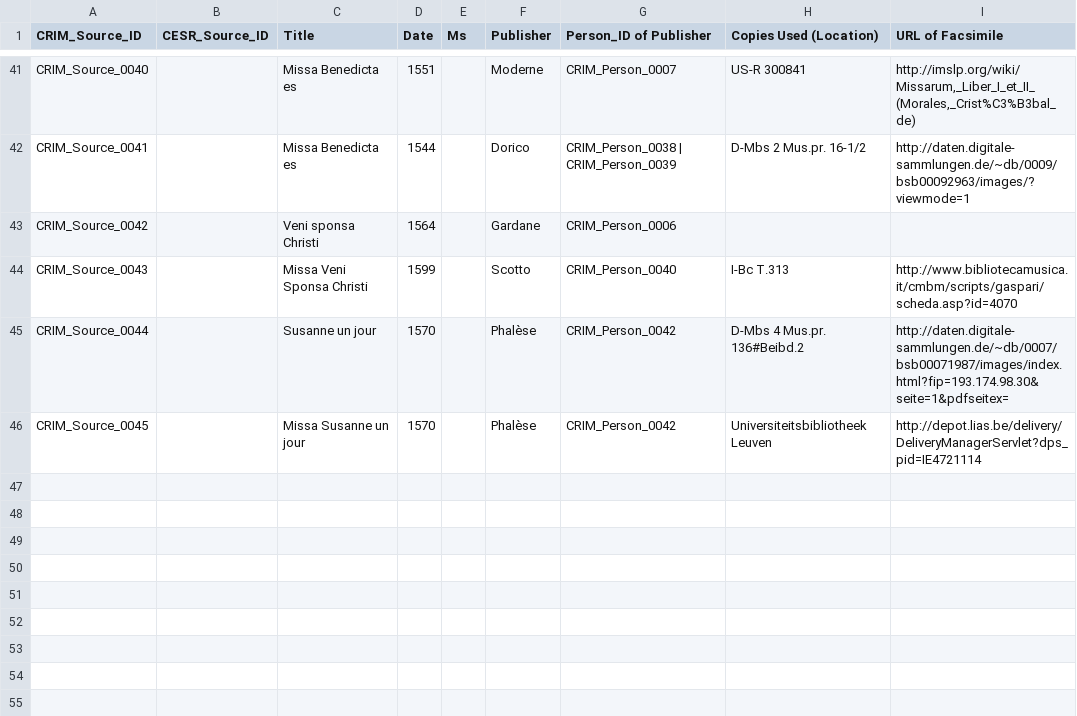
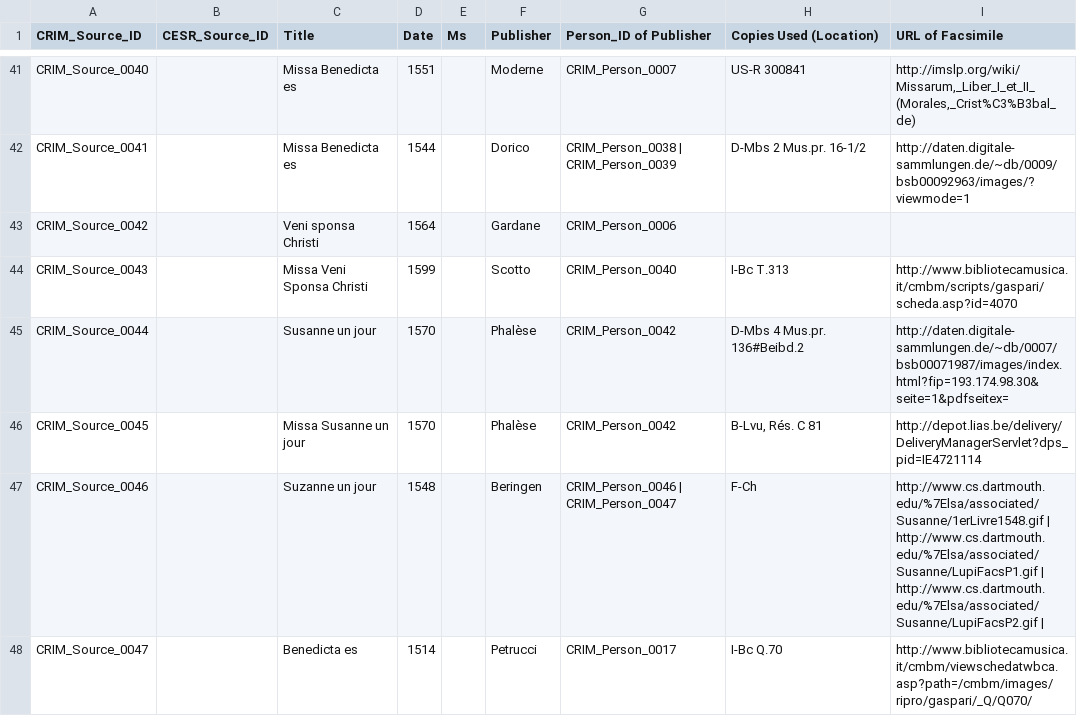
Before and after one commit to CRIM-Project/CRIM-online, a CSV file: import/source/CRIM_Source_Catalog.csv, drawn as a sheet; only a part is shown, gaps mark what is left out; the diff covers the shown part only.

```diff
--- a/import/source/CRIM_Source_Catalog.csv
+++ b/import/source/CRIM_Source_Catalog.csv
@@ -45,2 +45,4 @@ CRIM_Source_0043,,Missa Veni Sponsa Christi,1599,,Scotto,CRIM_Person_0040,I-Bc T
 CRIM_Source_0044,,Susanne un jour,1570,,Phalèse,CRIM_Person_0042,D-Mbs 4 Mus.pr. 136#Beibd.2,http://daten.digitale-sammlungen.de/~db/0007/bsb00071987/images/index.html?fip=193.174.98.30&seite=1&pdfseitex=,,,,,
-CRIM_Source_0045,,Missa Susanne un jour,1570,,Phalèse,CRIM_Person_0042,Universiteitsbibliotheek Leuven,http://depot.lias.be/delivery/DeliveryManagerServlet?dps_pid=IE4721114,,,,,
+CRIM_Source_0045,,Missa Susanne un jour,1570,,Phalèse,CRIM_Person_0042,"B-Lvu, Rés. C 81",http://depot.lias.be/delivery/DeliveryManagerServlet?dps_pid=IE4721114,,,,,
+CRIM_Source_0046,,Suzanne un jour,1548,,Beringen,CRIM_Person_0046 | CRIM_Person_0047,F-Ch,http://www.cs.dartmouth.edu/%7Elsa/associated/Susanne/1erLivre1548.gif | http://www.cs.dartmouth.edu/%7Elsa/associated/Susanne/LupiFacsP1.gif | http://www.cs.dartmouth.edu/%7Elsa/associated/Susanne/LupiFacsP2.gif |,,,,,
+CRIM_Source_0047,,Benedicta es,1514,,Petrucci,CRIM_Person_0017,I-Bc Q.70,http://www.bibliotecamusica.it/cmbm/viewschedatwbca.asp?path=/cmbm/images/ripro/gaspari/_Q/Q070/,,,,,
```
Also changed, not shown: 2 added rows and 3 edited cells elsewhere in this file, import/source/CRIM_Mass_Catalog.csv, import/source/CRIM_Model_Catalog.csv, 7 other files.
